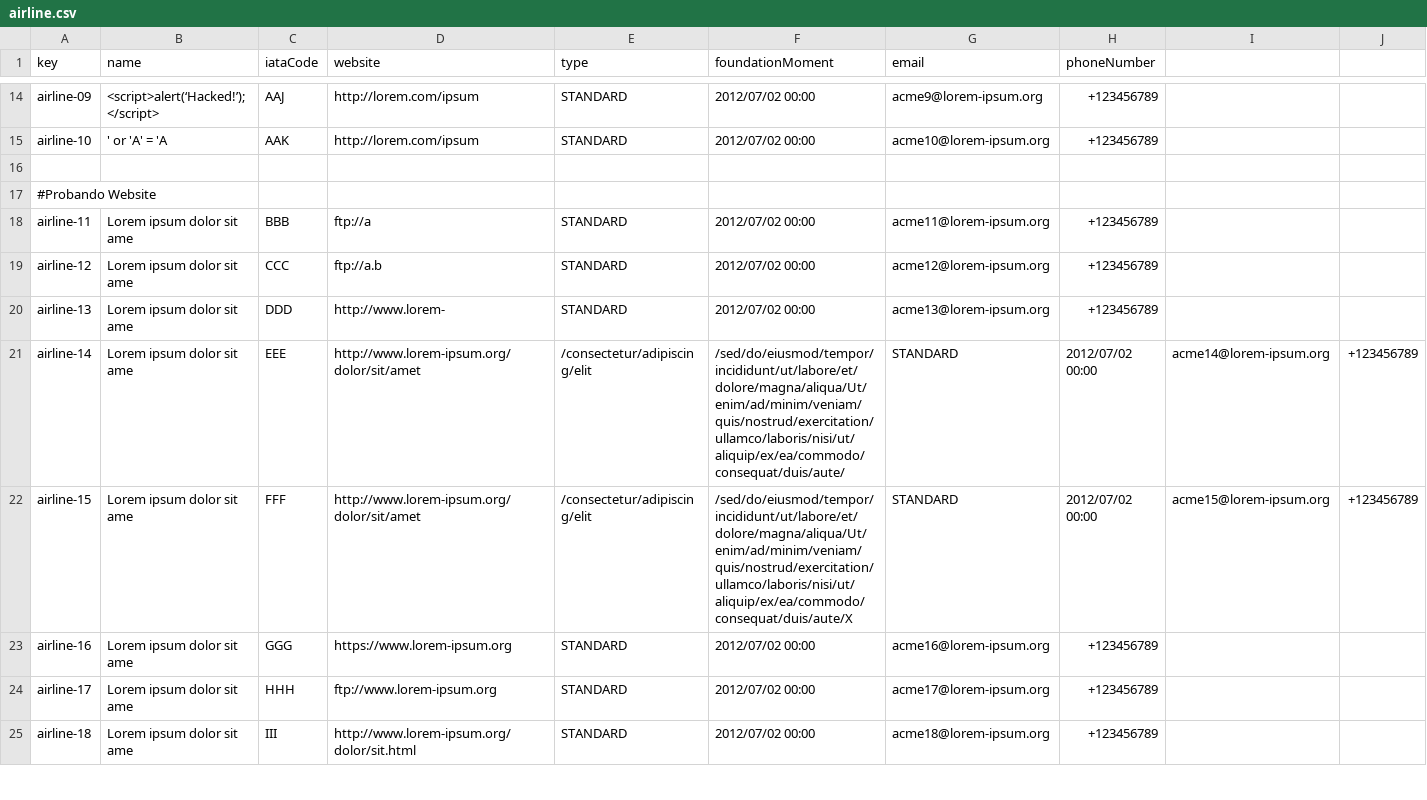
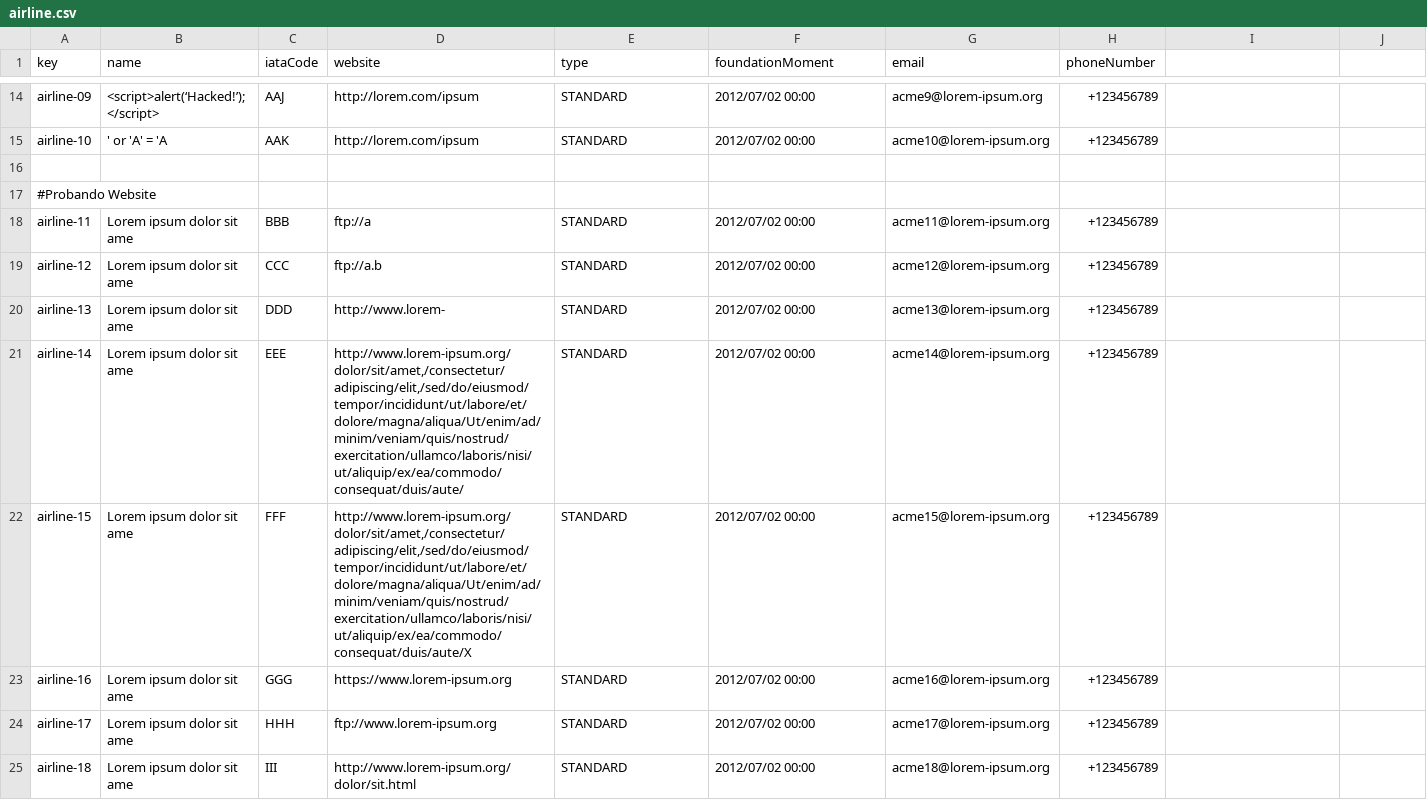
Before and after one commit to danjimdia1/Acme-ANS, a CSV file: src/main/resources/WEB-INF/data/sample/airline.csv, drawn as a sheet; only a part is shown, gaps mark what is left out.

Commit message:
Groupal-Task-024-R2

```diff
--- a/src/main/resources/WEB-INF/data/sample/airline.csv
+++ b/src/main/resources/WEB-INF/data/sample/airline.csv
@@ -20,4 +20,4 @@ airline-12,Lorem ipsum dolor sit ame,CCC,ftp://a.b,STANDARD,2012/07/02 00:00,acm
 airline-13,Lorem ipsum dolor sit ame,DDD,http://www.lorem-,STANDARD,2012/07/02 00:00,acme13@lorem-ipsum.org,+123456789
-airline-14,Lorem ipsum dolor sit ame,EEE,http://www.lorem-ipsum.org/dolor/sit/amet,/consectetur/adipiscing/elit,/sed/do/eiusmod/tempor/incididunt/ut/labore/et/dolore/magna/aliqua/Ut/enim/ad/minim/veniam/quis/nostrud/exercitation/ullamco/laboris/nisi/ut/aliquip/ex/ea/commodo/consequat/duis/aute/,STANDARD,2012/07/02 00:00,acme14@lorem-ipsum.org,+123456789
-airline-15,Lorem ipsum dolor sit ame,FFF,http://www.lorem-ipsum.org/dolor/sit/amet,/consectetur/adipiscing/elit,/sed/do/eiusmod/tempor/incididunt/ut/labore/et/dolore/magna/aliqua/Ut/enim/ad/minim/veniam/quis/nostrud/exercitation/ullamco/laboris/nisi/ut/aliquip/ex/ea/commodo/consequat/duis/aute/X,STANDARD,2012/07/02 00:00,acme15@lorem-ipsum.org,+123456789
+airline-14,Lorem ipsum dolor sit ame,EEE,"http://www.lorem-ipsum.org/dolor/sit/amet,/consectetur/adipiscing/elit,/sed/do/eiusmod/tempor/incididunt/ut/labore/et/dolore/magna/aliqua/Ut/enim/ad/minim/veniam/quis/nostrud/exercitation/ullamco/laboris/nisi/ut/aliquip/ex/ea/commodo/consequat/duis/aute/",STANDARD,2012/07/02 00:00,acme14@lorem-ipsum.org,+123456789
+airline-15,Lorem ipsum dolor sit ame,FFF,"http://www.lorem-ipsum.org/dolor/sit/amet,/consectetur/adipiscing/elit,/sed/do/eiusmod/tempor/incididunt/ut/labore/et/dolore/magna/aliqua/Ut/enim/ad/minim/veniam/quis/nostrud/exercitation/ullamco/laboris/nisi/ut/aliquip/ex/ea/commodo/consequat/duis/aute/X",STANDARD,2012/07/02 00:00,acme15@lorem-ipsum.org,+123456789
 airline-16,Lorem ipsum dolor sit ame,GGG,https://www.lorem-ipsum.org,STANDARD,2012/07/02 00:00,acme16@lorem-ipsum.org,+123456789
```
